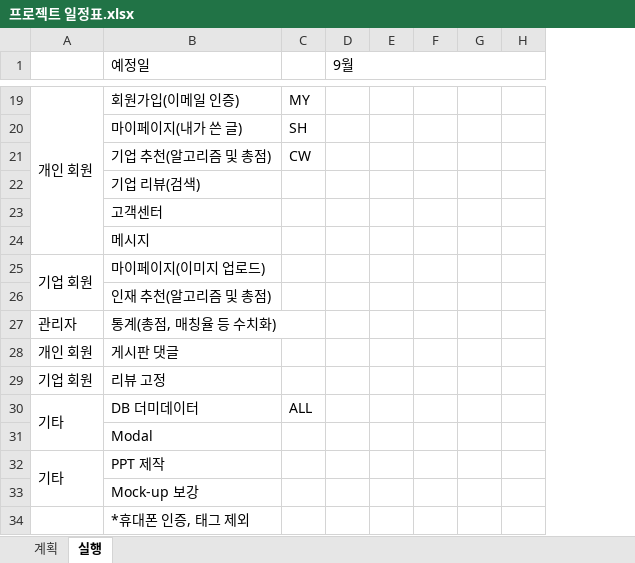
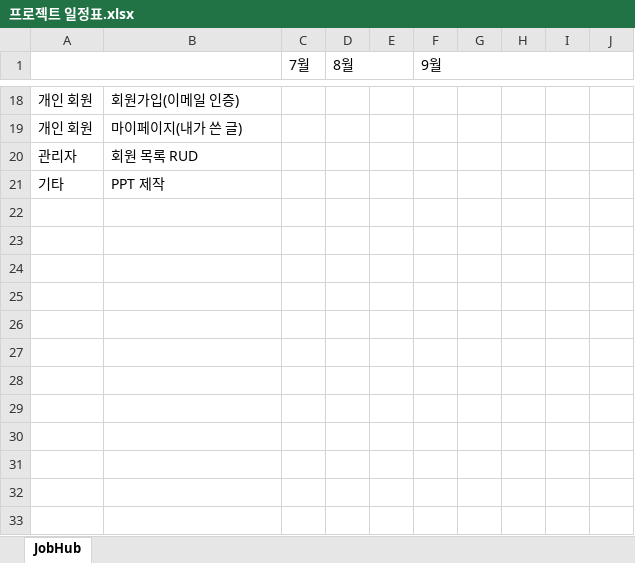
Before and after one commit to imchanu96/EzenAcademy_TeamProject_JUST, an Excel workbook: document/프로젝트 일정표.xlsx, sheet JobHub, drawn as a sheet; only a part is shown, gaps mark what is left out; values as stored, in another font and other column widths than the file's, no cell formats; removed rows and columns are numbered as before the commit, all else as after; rows hold the shown columns only; the diff covers the shown part only; the diff names each change by its address in the sheet, - before the commit and + after, or states it on an @@ line.

```diff
--- a/document/프로젝트 일정표.xlsx (sheet JobHub)
+++ b/document/프로젝트 일정표.xlsx (sheet JobHub)
-sheet tab: 실행
+sheet tab: JobHub
-sheet tab: 계획
-column C, rows 19-20: MY | SH
+column C (7월), empty
+column D (8월), empty
+column E, empty
+A1:B3 merged
-B1: 예정일
+B1: (empty)
-A19:A24 merged
-A19: (empty)
+A19: 개인 회원
-row 21:  | 기업 추천(알고리즘 및 총점) | CW
-row 22:  | 기업 리뷰(검색)
-row 23:  | 고객센터
-row 24:  | 메시지
-row 25: 기업 회원 | 마이페이지(이미지 업로드)
-row 26:  | 인재 추천(알고리즘 및 총점)
-B20: 통계(총점, 매칭율 등 수치화)
+B20: 회원 목록 RUD
-row 28: 개인 회원 | 게시판 댓글
-row 29: 기업 회원 | 리뷰 고정
-row 30: 기타 | DB 더미데이터 | ALL
-row 31:  | Modal
-A32:A33 merged
-row 33:  | Mock-up 보강
-row 34:  | *휴대폰 인증, 태그 제외
```
Also changed, not shown: 7 added rows, 8 removed rows, 11 edited cells and merged cells elsewhere in this sheet, cell formats.
